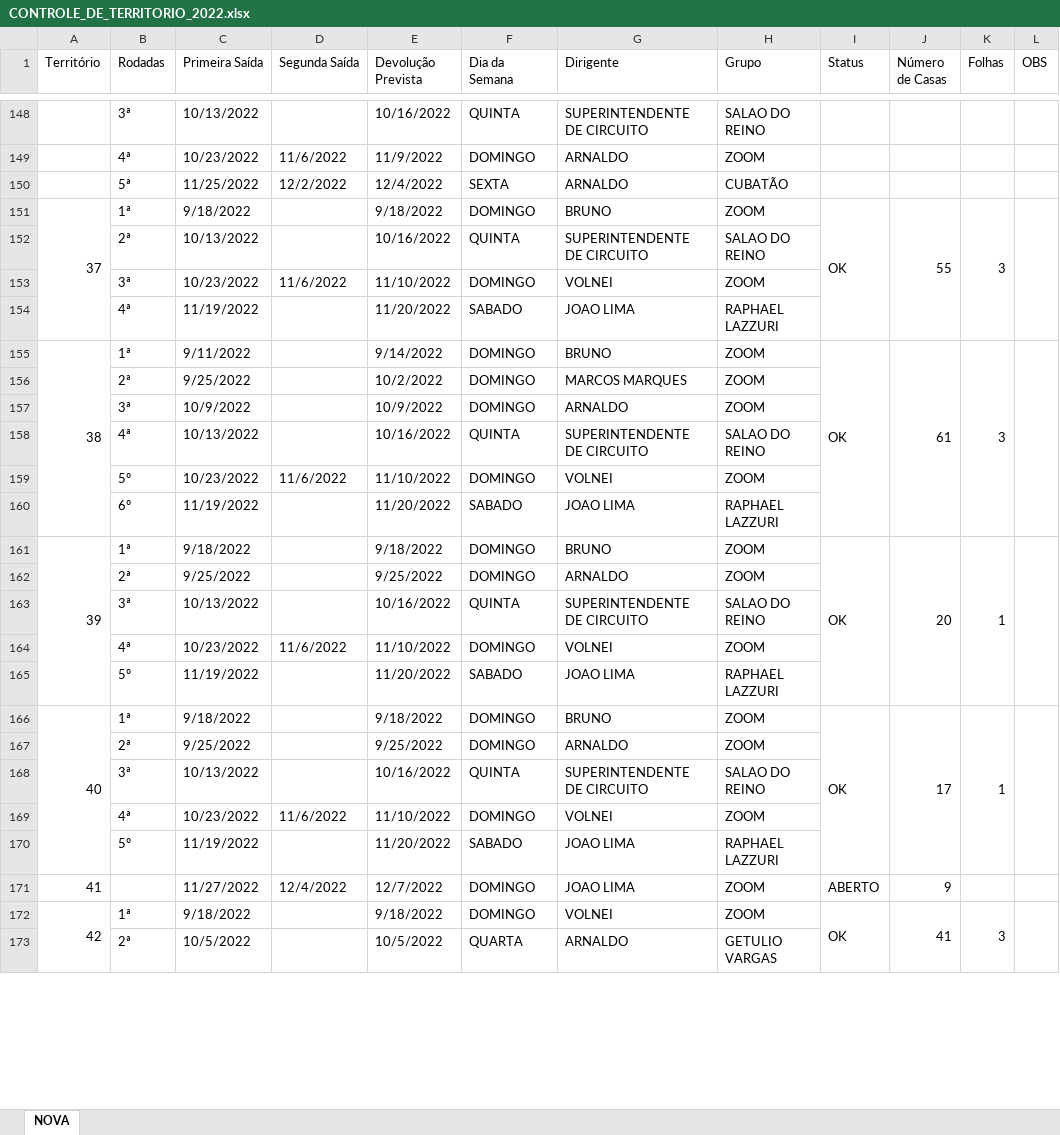
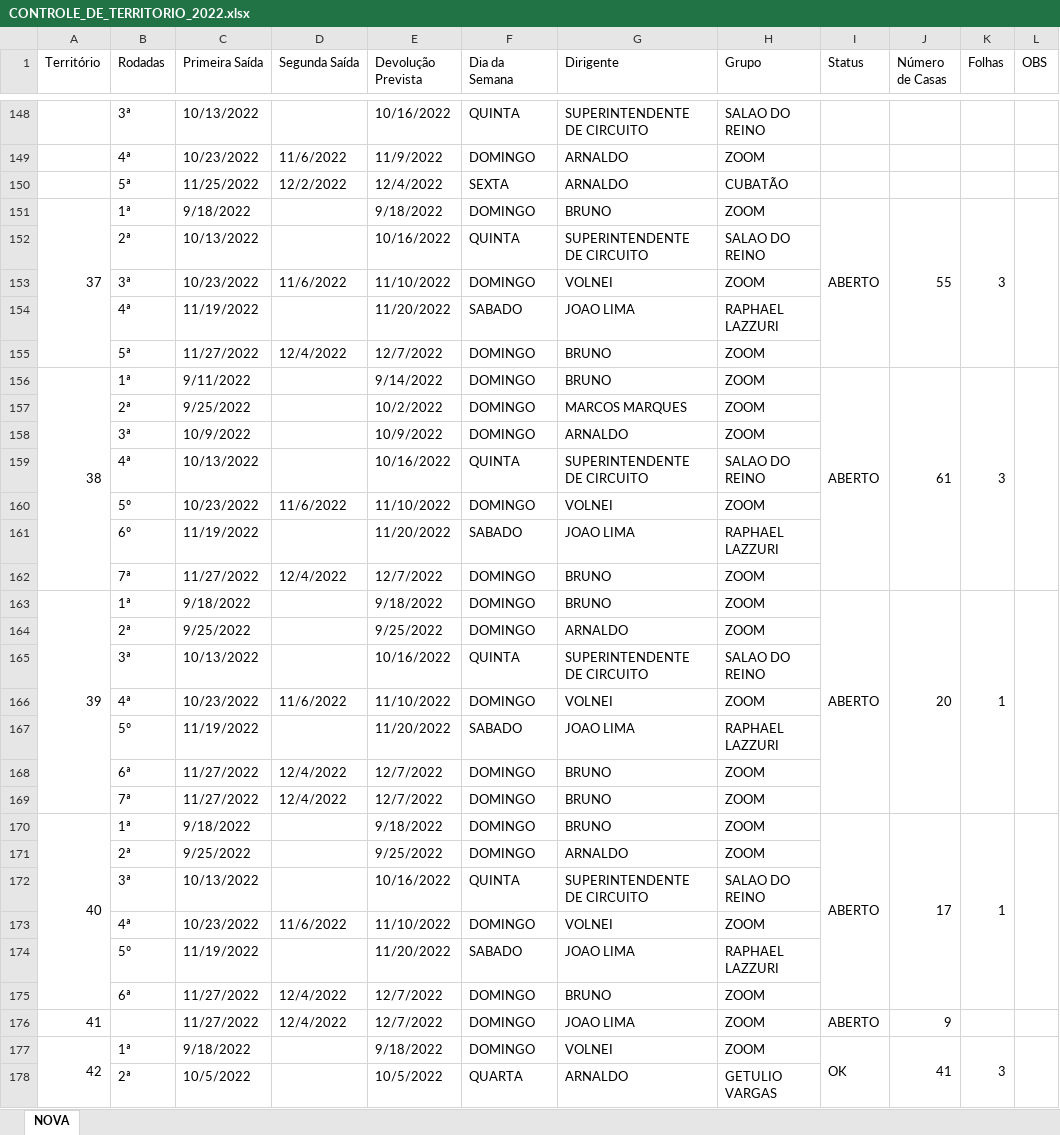
Before and after one commit to phchortolani/controle-territorio, an Excel workbook: sheet/CONTROLE_DE_TERRITORIO_2022.xlsx, sheet NOVA, drawn as a sheet; only a part is shown, gaps mark what is left out; values as stored, in another font and other column widths than the file's, no cell formats; addresses are those after the commit; the diff names each change by its address in the sheet, - before the commit and + after, or states it on an @@ line.

Commit message:
Att

```diff
--- a/sheet/CONTROLE_DE_TERRITORIO_2022.xlsx (sheet NOVA)
+++ b/sheet/CONTROLE_DE_TERRITORIO_2022.xlsx (sheet NOVA)
-I151 (Status): OK
+I151 (Status): ABERTO
+row 155:  | 5ª | 11/27/2022 | 12/4/2022 | 12/7/2022 | DOMINGO | BRUNO | ZOOM
-I156 (Status): OK
+I156 (Status): ABERTO
+row 162:  | 7ª | 11/27/2022 | 12/4/2022 | 12/7/2022 | DOMINGO | BRUNO | ZOOM
-I163 (Status): OK
+I163 (Status): ABERTO
+row 168:  | 6ª | 11/27/2022 | 12/4/2022 | 12/7/2022 | DOMINGO | BRUNO | ZOOM
+row 169:  | 7ª | 11/27/2022 | 12/4/2022 | 12/7/2022 | DOMINGO | BRUNO | ZOOM
-I170 (Status): OK
+I170 (Status): ABERTO
+row 175:  | 6ª | 11/27/2022 | 12/4/2022 | 12/7/2022 | DOMINGO | BRUNO | ZOOM
```
Also changed, not shown: cell formats.
